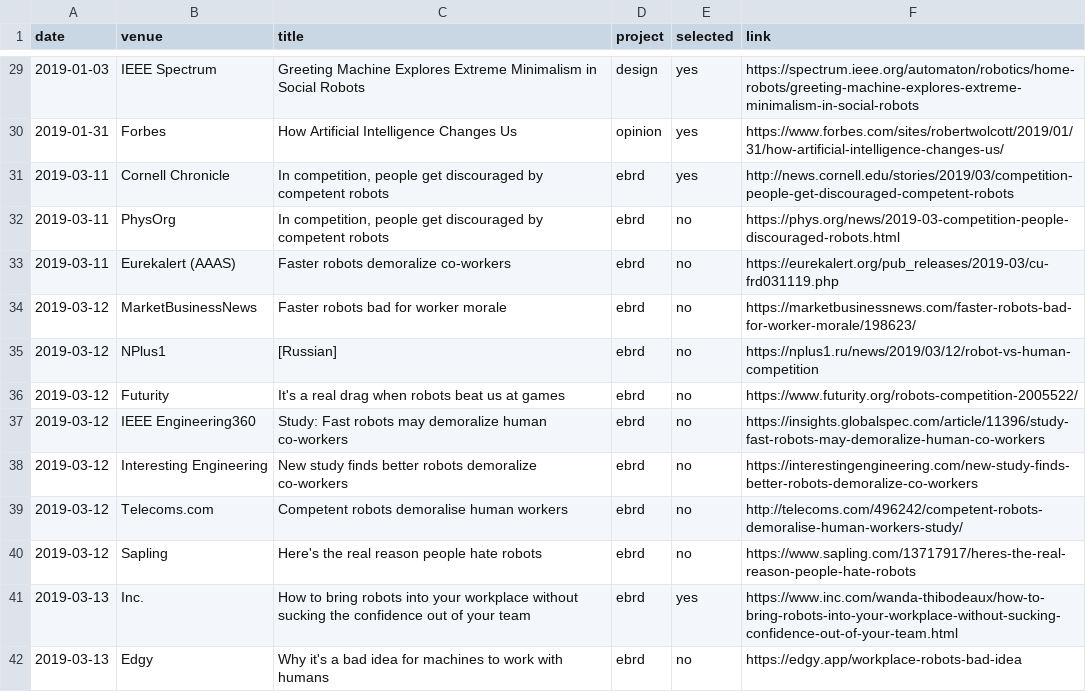
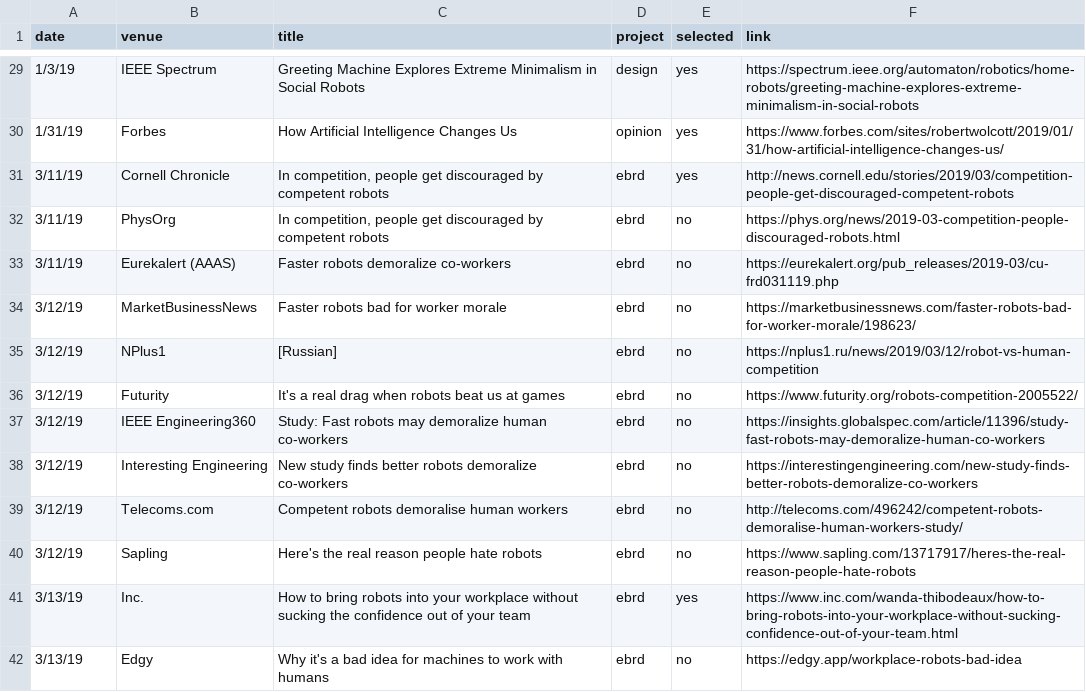
Before and after one commit to hrc2/hrc2.github.io, a CSV file: _data/press.csv, drawn as a sheet; only a part is shown, gaps mark what is left out; the diff covers the shown part only.

```diff
--- a/_data/press.csv
+++ b/_data/press.csv
@@ -29,14 +29,14 @@ date,venue,title,project,selected,link
-2019-01-03,IEEE Spectrum,Greeting Machine Explores Extreme Minimalism in Social Robots,design,yes,https://spectrum.ieee.org/automaton/robotics/home-robots/greeting-machine-explores-extreme-minimalism-in-social-robots
-2019-01-31,Forbes,How Artificial Intelligence Changes Us,opinion,yes,https://www.forbes.com/sites/robertwolcott/2019/01/31/how-artificial-intelligence-changes-us/
-2019-03-11,Cornell Chronicle,"In competition, people get discouraged by competent robots",ebrd,yes,http://news.cornell.edu/stories/2019/03/competition-people-get-discouraged-competent-robots
-2019-03-11,PhysOrg,"In competition, people get discouraged by competent robots",ebrd,no,https://phys.org/news/2019-03-competition-people-discouraged-robots.html
-2019-03-11,Eurekalert (AAAS),Faster robots demoralize co-workers,ebrd,no,https://eurekalert.org/pub_releases/2019-03/cu-frd031119.php
-2019-03-12,MarketBusinessNews,Faster robots bad for worker morale,ebrd,no,https://marketbusinessnews.com/faster-robots-bad-for-worker-morale/198623/
-2019-03-12,NPlus1,[Russian],ebrd,no,https://nplus1.ru/news/2019/03/12/robot-vs-human-competition
-2019-03-12,Futurity,It's a real drag when robots beat us at games,ebrd,no,https://www.futurity.org/robots-competition-2005522/
-2019-03-12,IEEE Engineering360,Study: Fast robots may demoralize human co-workers,ebrd,no,https://insights.globalspec.com/article/11396/study-fast-robots-may-demoralize-human-co-workers
-2019-03-12,Interesting Engineering,New study finds better robots demoralize co-workers,ebrd,no,https://interestingengineering.com/new-study-finds-better-robots-demoralize-co-workers
-2019-03-12,Telecoms.com,Competent robots demoralise human workers,ebrd,no,http://telecoms.com/496242/competent-robots-demoralise-human-workers-study/
-2019-03-12,Sapling,Here's the real reason people hate robots,ebrd,no,https://www.sapling.com/13717917/heres-the-real-reason-people-hate-robots
-2019-03-13,Inc.,How to bring robots into your workplace without sucking the confidence out of your team,ebrd,yes,https://www.inc.com/wanda-thibodeaux/how-to-bring-robots-into-your-workplace-without-sucking-confidence-out-of-your-team.html
-2019-03-13,Edgy,Why it's a bad idea for machines to work with humans,ebrd,no,https://edgy.app/workplace-robots-bad-idea
+1/3/19,IEEE Spectrum,Greeting Machine Explores Extreme Minimalism in Social Robots,design,yes,https://spectrum.ieee.org/automaton/robotics/home-robots/greeting-machine-explores-extreme-minimalism-in-social-robots
+1/31/19,Forbes,How Artificial Intelligence Changes Us,opinion,yes,https://www.forbes.com/sites/robertwolcott/2019/01/31/how-artificial-intelligence-changes-us/
+3/11/19,Cornell Chronicle,"In competition, people get discouraged by competent robots",ebrd,yes,http://news.cornell.edu/stories/2019/03/competition-people-get-discouraged-competent-robots
+3/11/19,PhysOrg,"In competition, people get discouraged by competent robots",ebrd,no,https://phys.org/news/2019-03-competition-people-discouraged-robots.html
+3/11/19,Eurekalert (AAAS),Faster robots demoralize co-workers,ebrd,no,https://eurekalert.org/pub_releases/2019-03/cu-frd031119.php
+3/12/19,MarketBusinessNews,Faster robots bad for worker morale,ebrd,no,https://marketbusinessnews.com/faster-robots-bad-for-worker-morale/198623/
+3/12/19,NPlus1,[Russian],ebrd,no,https://nplus1.ru/news/2019/03/12/robot-vs-human-competition
+3/12/19,Futurity,It's a real drag when robots beat us at games,ebrd,no,https://www.futurity.org/robots-competition-2005522/
+3/12/19,IEEE Engineering360,Study: Fast robots may demoralize human co-workers,ebrd,no,https://insights.globalspec.com/article/11396/study-fast-robots-may-demoralize-human-co-workers
+3/12/19,Interesting Engineering,New study finds better robots demoralize co-workers,ebrd,no,https://interestingengineering.com/new-study-finds-better-robots-demoralize-co-workers
+3/12/19,Telecoms.com,Competent robots demoralise human workers,ebrd,no,http://telecoms.com/496242/competent-robots-demoralise-human-workers-study/
+3/12/19,Sapling,Here's the real reason people hate robots,ebrd,no,https://www.sapling.com/13717917/heres-the-real-reason-people-hate-robots
+3/13/19,Inc.,How to bring robots into your workplace without sucking the confidence out of your team,ebrd,yes,https://www.inc.com/wanda-thibodeaux/how-to-bring-robots-into-your-workplace-without-sucking-confidence-out-of-your-team.html
+3/13/19,Edgy,Why it's a bad idea for machines to work with humans,ebrd,no,https://edgy.app/workplace-robots-bad-idea
```
Also changed, not shown: 1 added row and 59 edited cells elsewhere in this file.
